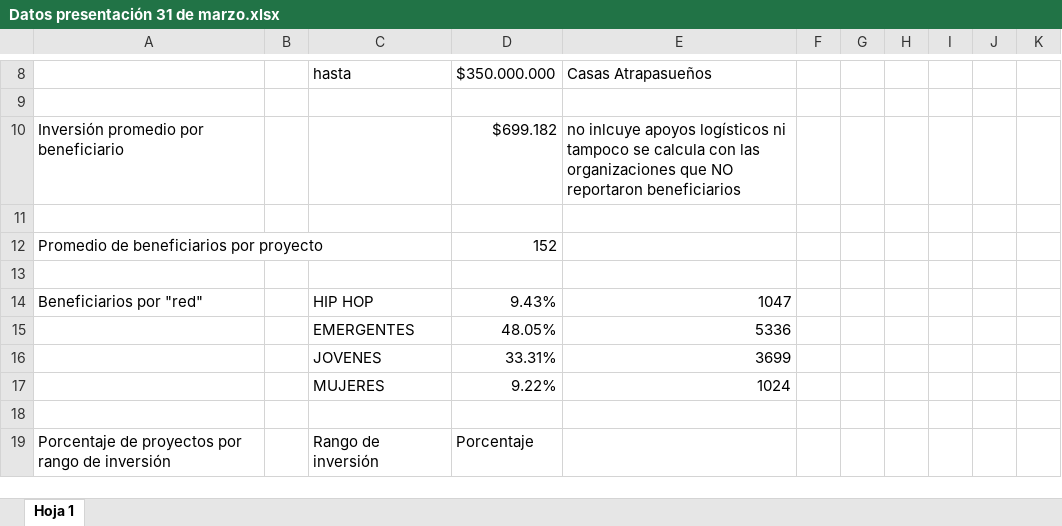
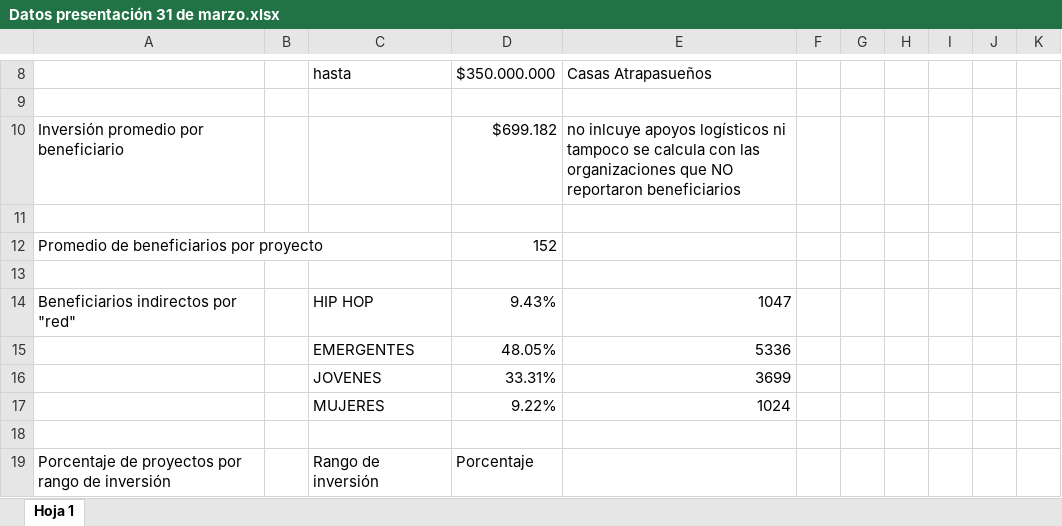
Before and after one commit to felipecotero/INFOGRAFIAS-LEY-DE-CULTURA, an Excel workbook: INFORME FINAL/INFORME ESTADISTICO/Datos presentación 31 de marzo.xlsx, sheet Hoja 1, drawn as a sheet; only a part is shown, gaps mark what is left out; values as stored, in another font and other column widths than the file's, no cell formats; charts and pictures not drawn; the diff names each change by its address in the sheet, - before the commit and + after, or states it on an @@ line.

```diff
--- a/INFORME FINAL/INFORME ESTADISTICO/Datos presentación 31 de marzo.xlsx (sheet Hoja 1)
+++ b/INFORME FINAL/INFORME ESTADISTICO/Datos presentación 31 de marzo.xlsx (sheet Hoja 1)
-A14: Beneficiarios por "red"
+A14: Beneficiarios indirectos por "red"
```
Also changed, not shown: cell formats, charts or pictures, 1 other file.
